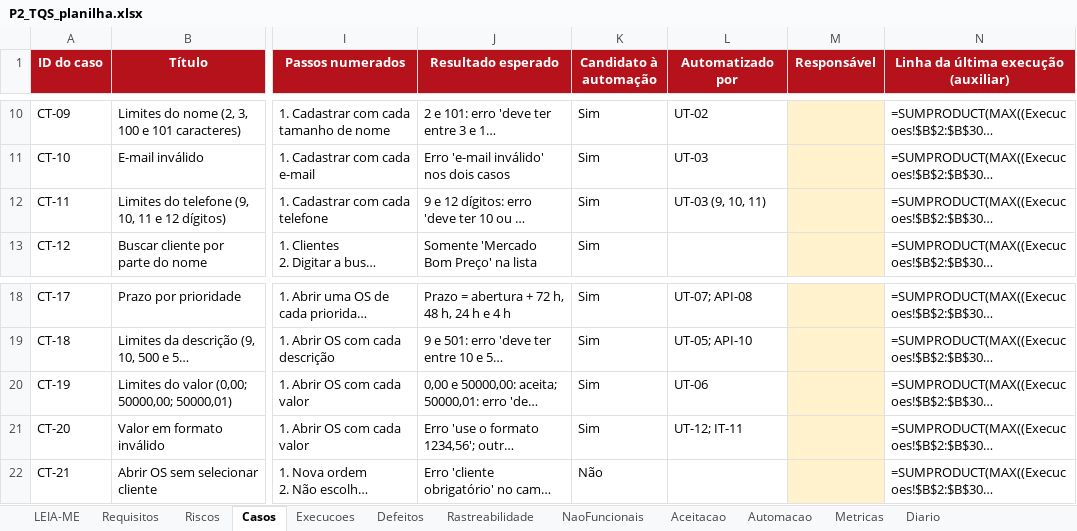
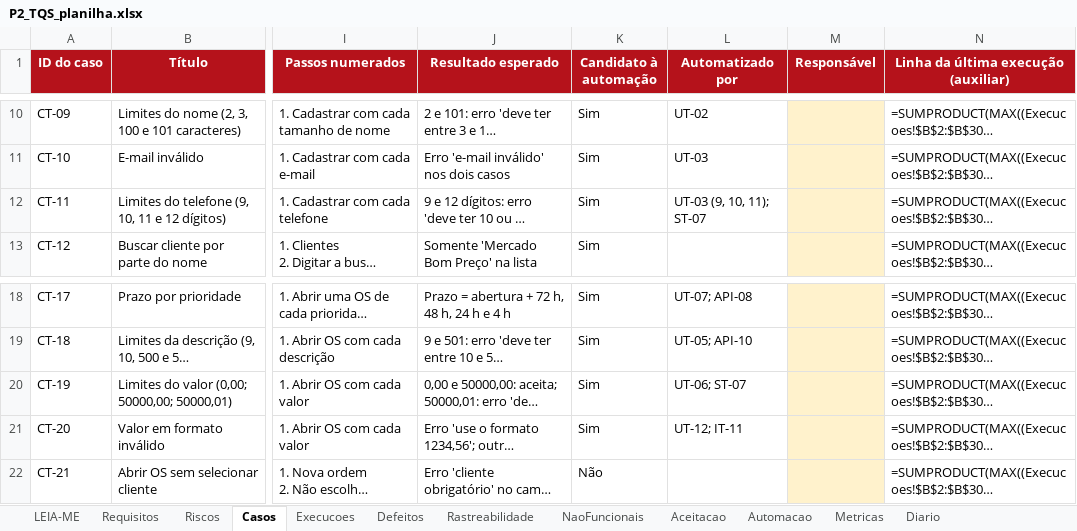
Before and after one commit to mcoldibelli/testes, an Excel workbook: docs/P2_TQS_planilha.xlsx, sheet Casos, drawn as a sheet; only a part is shown, gaps mark what is left out; long unchanged cells end in …; values as stored, in another font and other column widths than the file's, no borders; formulas without a stored value are shown as written; the diff names each change by its address in the sheet, - before the commit and + after, or states it on an @@ line.

Commit message:
Registra o reteste do DEF-03 (CT-11 e CT-19) e a regressão (CT-07)
Execucoes: EX-039 a EX-041, todos aprovados, na versão com o commit 70c87ae. Defeitos: DEF-03 encerrado e retestado. Automacao, Casos e Rastreabilidade: teste de sistema ST-07.

```diff
--- a/docs/P2_TQS_planilha.xlsx (sheet Casos)
+++ b/docs/P2_TQS_planilha.xlsx (sheet Casos)
-L12 (Automatizado por): UT-03 (9, 10, 11)
+L12 (Automatizado por): UT-03 (9, 10, 11); ST-07
-L20 (Automatizado por): UT-06
+L20 (Automatizado por): UT-06; ST-07
```
Also changed, not shown: sheet Execucoes, sheet Automacao, sheet Rastreabilidade, sheet Defeitos, 8 other files.
